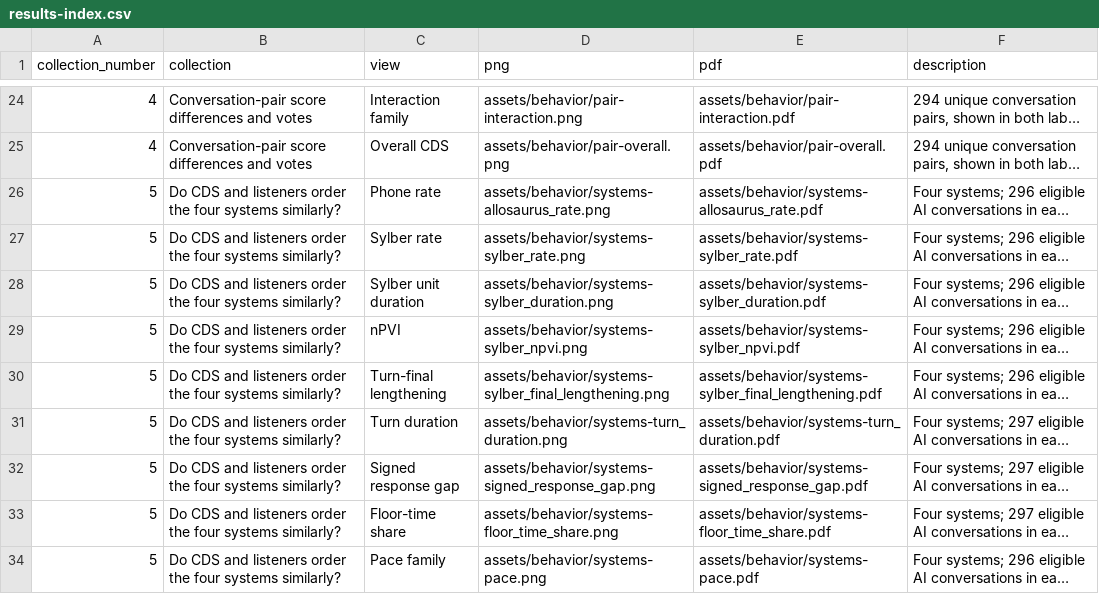
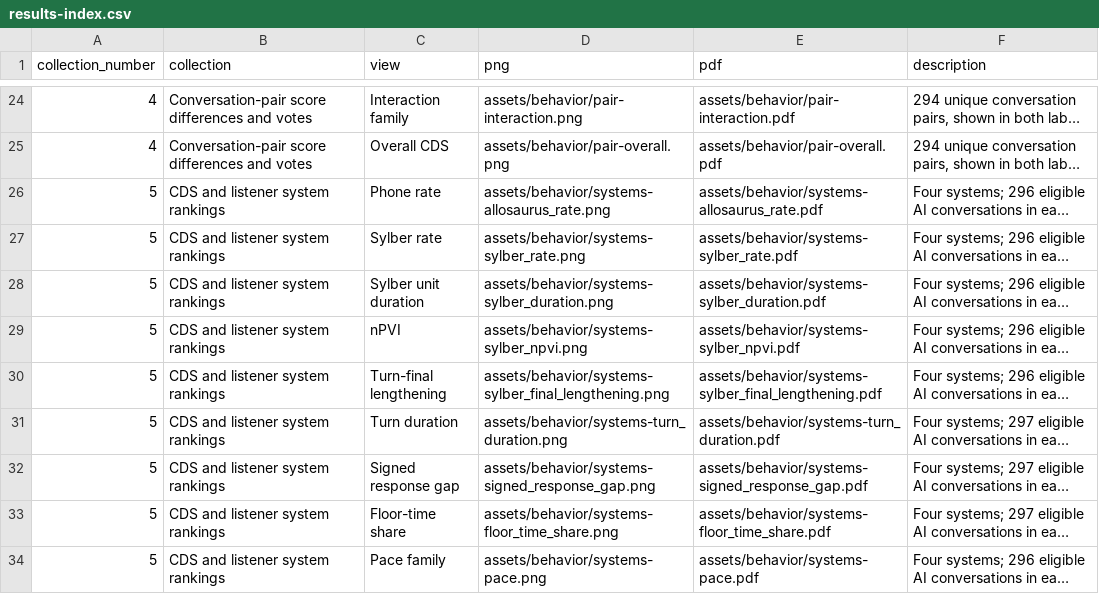
Before and after one commit to shreeharsha-bs/conversational-distribution-score, a CSV file: results-index.csv, drawn as a sheet; only a part is shown, gaps mark what is left out; long unchanged cells end in …; the diff covers the shown part only; the diff names each change by its address in the sheet, - before the commit and + after, or states it on an @@ line.

```diff
--- a/results-index.csv
+++ b/results-index.csv
-B26:B34 (collection): Do CDS and listeners order the four systems similarly?
+B26:B34 (collection): CDS and listener system rankings
```
Also changed, not shown: 27 edited cells elsewhere in this file, 4 other files.
